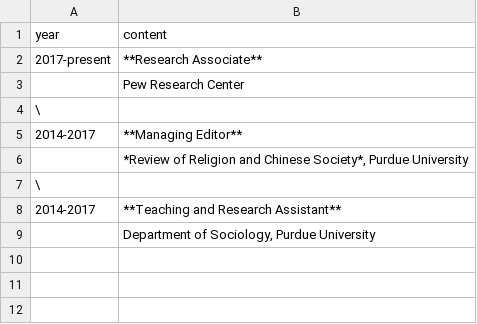
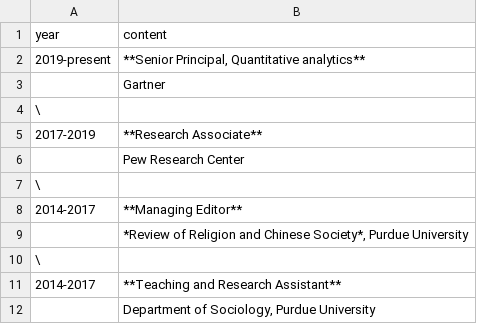
Before and after one commit to marsha5813/resume, a CSV file: cv-content/experience.csv, drawn as a sheet.

```diff
--- a/cv-content/experience.csv
+++ b/cv-content/experience.csv
@@ -1,3 +1,6 @@
 year,content
-2017-present,**Research Associate**
+2019-present,"**Senior Principal, Quantitative analytics**"
+,Gartner
+\,
+2017-2019,**Research Associate**
 ,Pew Research Center
```
Also changed, not shown: cv-content/publications.csv, 3 other files.
